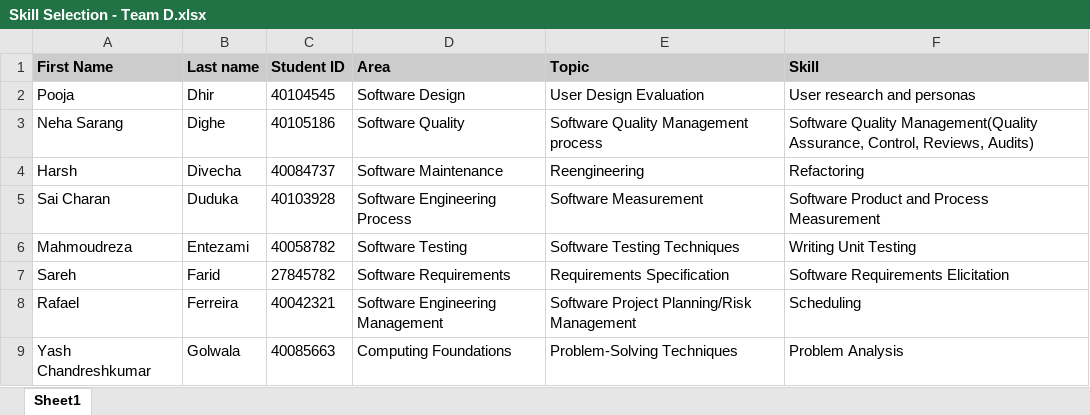
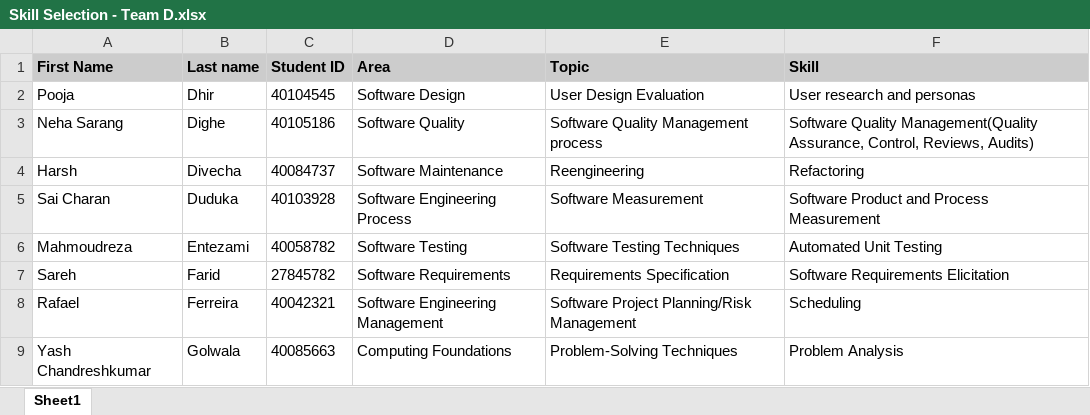
Before and after one commit to Saicharanduduka/SOEN-6011-TEAM-D, an Excel workbook: Deliverable-1/Skill Selection - Team D.xlsx, sheet Sheet1, drawn as a sheet; values as stored, in another font and other column widths than the file's, no borders; the diff names each change by its address in the sheet, - before the commit and + after, or states it on an @@ line.

Commit message:
update my skill name

```diff
--- a/Deliverable-1/Skill Selection - Team D.xlsx (sheet Sheet1)
+++ b/Deliverable-1/Skill Selection - Team D.xlsx (sheet Sheet1)
-F6 (Skill): Writing Unit Testing
+F6 (Skill): Automated Unit Testing
```
